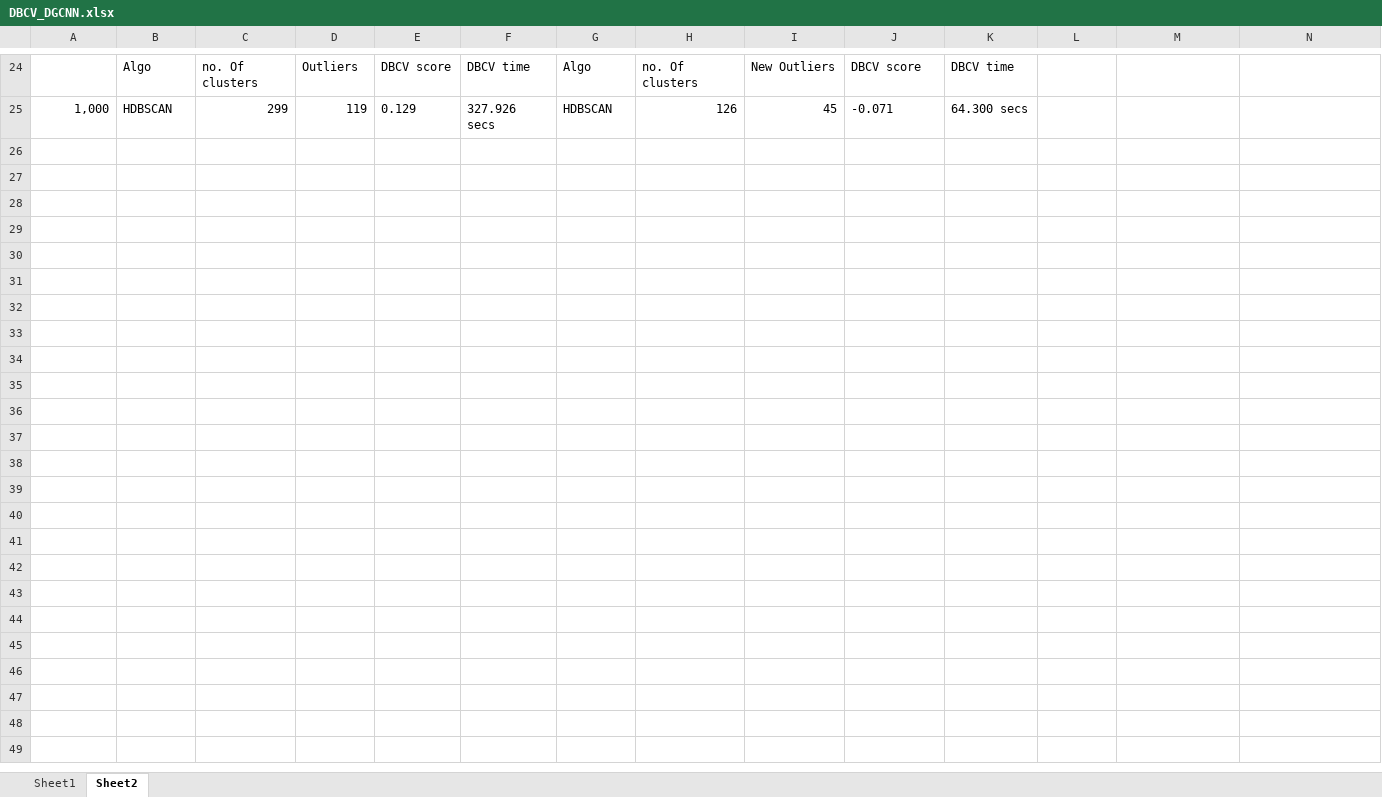
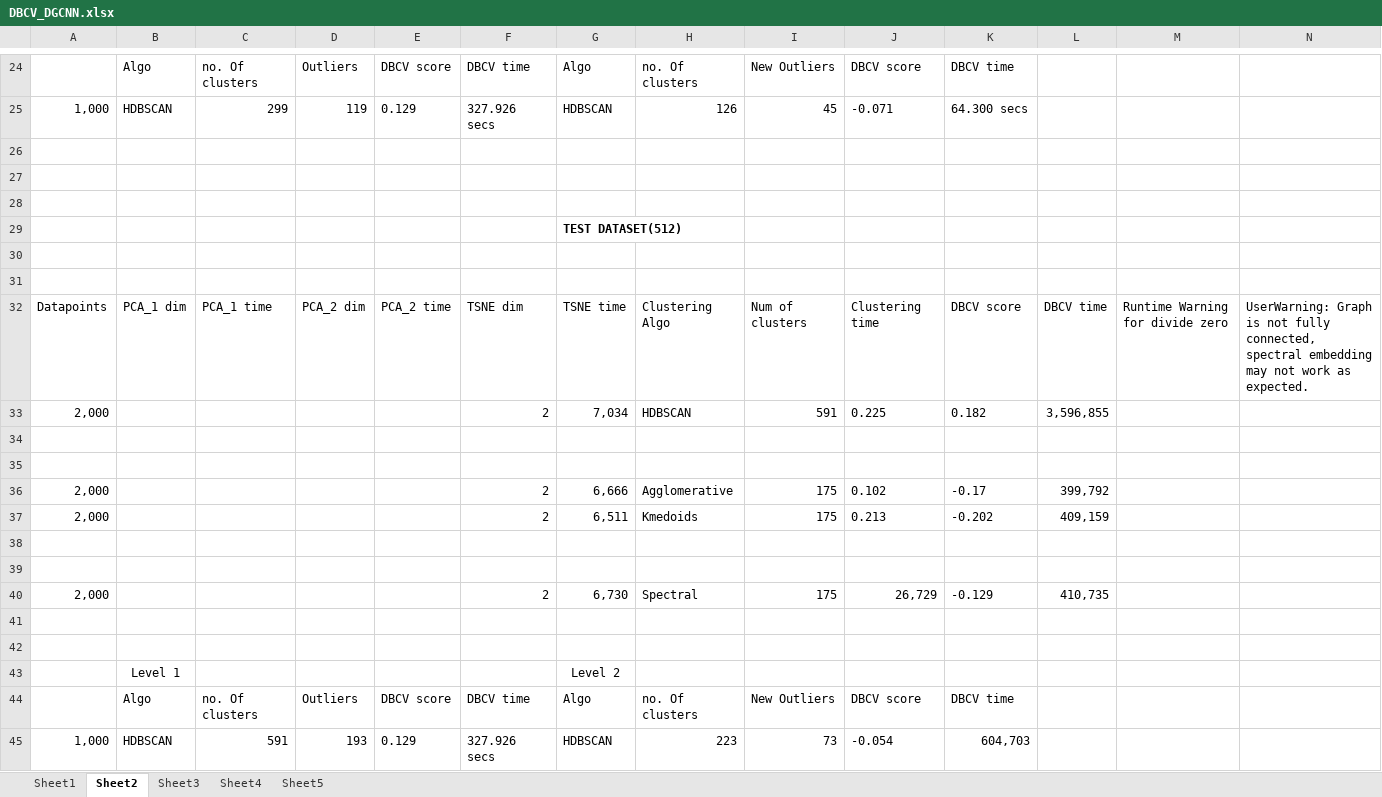
Before and after one commit to snehabanerjee2017/Thesis-Documentation, an Excel workbook: Experiments/DBCV_DGCNN.xlsx, sheet Sheet2, drawn as a sheet; only a part is shown, gaps mark what is left out; values as stored, in another font and other column widths than the file's, no borders; the diff covers the shown part only; the diff names each change by its address in the sheet, - before the commit and + after, or states it on an @@ line.

```diff
--- a/Experiments/DBCV_DGCNN.xlsx (sheet Sheet2)
+++ b/Experiments/DBCV_DGCNN.xlsx (sheet Sheet2)
+sheet tab: Sheet3
+sheet tab: Sheet4
+sheet tab: Sheet5
+row 26: (empty)
+row 27: (empty)
+row 28: (empty)
+row 29:  |  |  |  |  |  | TEST DATASET(512)
+row 30: (empty)
+row 31: (empty)
+row 32: Datapoints | PCA_1 dim | PCA_1 time | PCA_2 dim | PCA_2 time | TSNE dim | TSNE time | Clustering Algo | Num of clusters | Clustering time | DBCV score | DBCV time | Runtime Warning for divide zero | UserWarning: Graph is not fully connected, spectral embedding may not work as expected.
+row 33: 2,000 |  |  |  |  | 2 | 7,034 | HDBSCAN | 591 | 0.225 | 0.182 | 3,596,855
+row 34: (empty)
+row 35: (empty)
+row 36: 2,000 |  |  |  |  | 2 | 6,666 | Agglomerative | 175 | 0.102 | -0.17 | 399,792
+row 37: 2,000 |  |  |  |  | 2 | 6,511 | Kmedoids | 175 | 0.213 | -0.202 | 409,159
+row 38: (empty)
+row 39: (empty)
+row 40: 2,000 |  |  |  |  | 2 | 6,730 | Spectral | 175 | 26,729 | -0.129 | 410,735
+row 41: (empty)
+row 42: (empty)
+row 43:  | Level 1 |  |  |  |  | Level 2
+row 44:  | Algo | no. Of clusters | Outliers | DBCV score | DBCV time | Algo | no. Of clusters | New Outliers | DBCV score | DBCV time
+row 45: 1,000 | HDBSCAN | 591 | 193 | 0.129 | 327.926 secs | HDBSCAN | 223 | 73 | -0.054 | 604,703
```
Also changed, not shown: 20 added rows elsewhere in this sheet, Experiments/DBCV_Conclu.xlsx.
